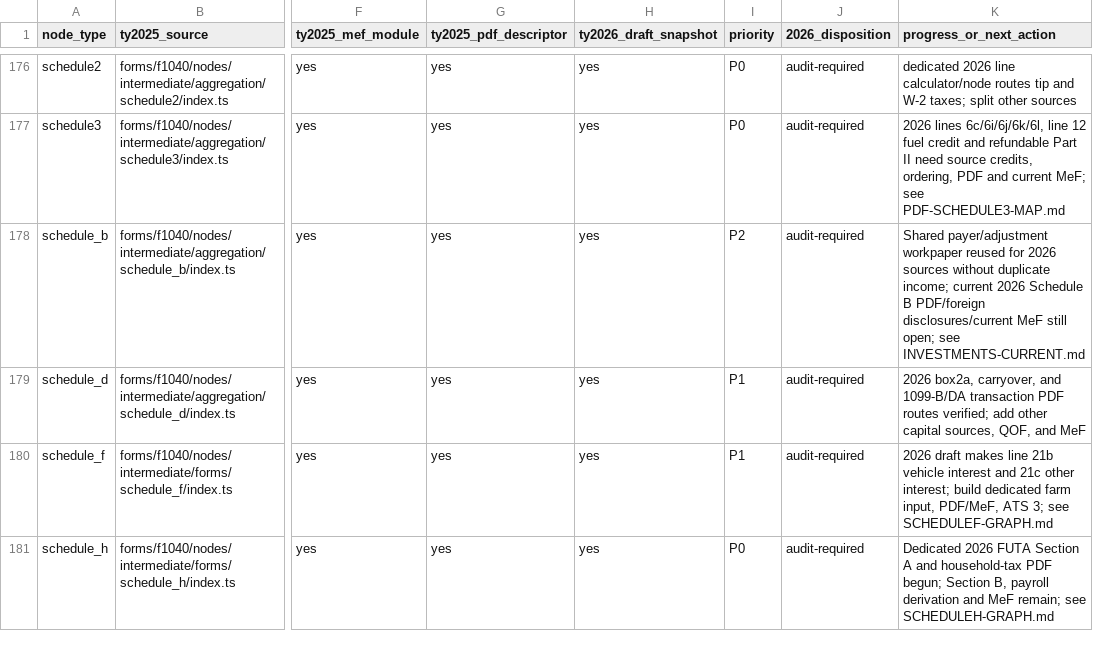
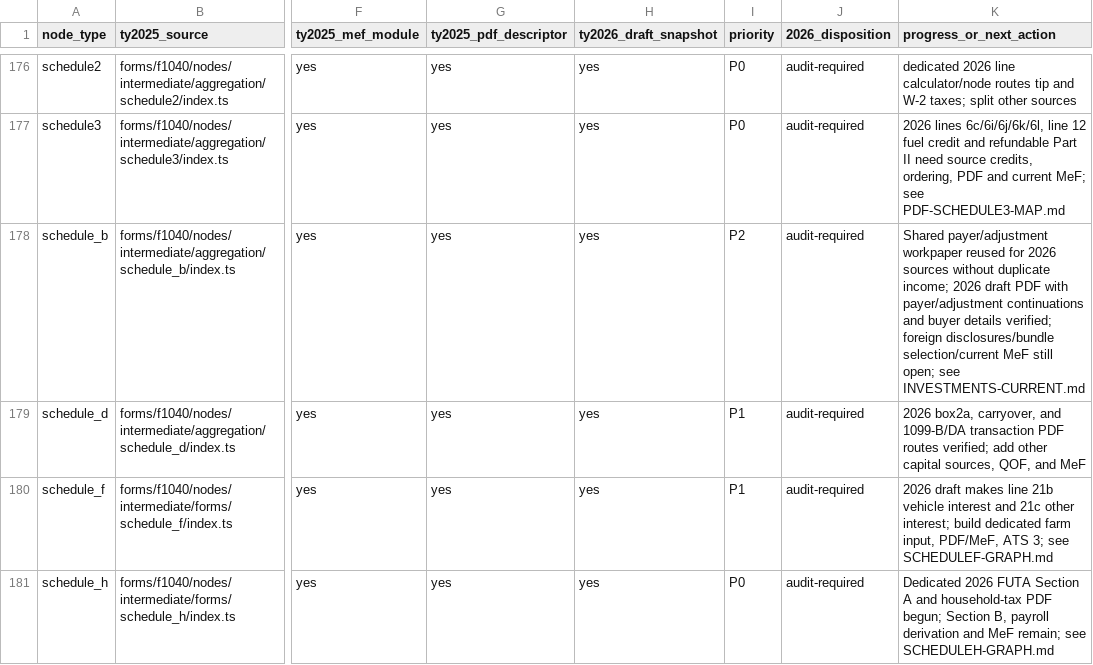
Before and after one commit to filedcom/opentax, a CSV file: docs/ty2026/inventories/node-coverage.csv, drawn as a sheet; only a part is shown, gaps mark what is left out; the diff names each change by its address in the sheet, - before the commit and + after, or states it on an @@ line.

Commit message:
feat(ty2026): render Schedule B with source-reconciled continuations

```diff
--- a/docs/ty2026/inventories/node-coverage.csv
+++ b/docs/ty2026/inventories/node-coverage.csv
-K178 (progress_or_next_action): …duplicate income; current 2026 Schedule B PDF/foreign disclosures/current MeF still…
+K178 (progress_or_next_action): …duplicate income; 2026 draft PDF with payer/adjustment continuations and buyer details verified; foreign disclosures/bundle selection/current MeF still…
```
Also changed, not shown: 7 other files.
